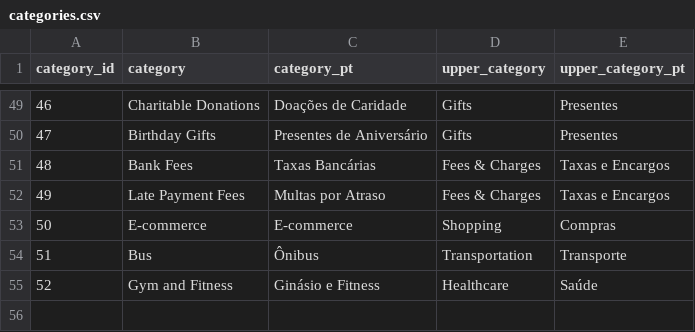
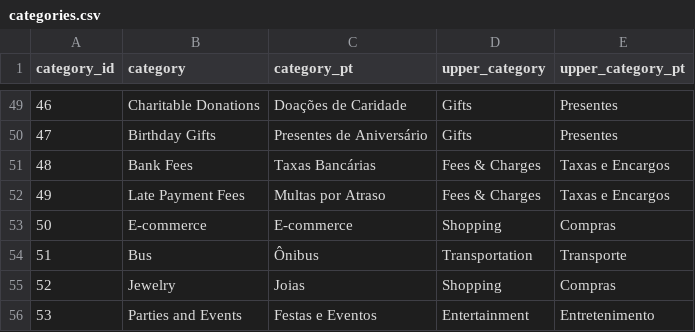
Before and after one commit to 03felipesampaio/personal-finance-analysis, a CSV file: personal_finance_analysis/seeds/categories.csv, drawn as a sheet; only a part is shown, gaps mark what is left out; removed rows and columns are numbered as before the commit, all else as after; the diff names each change by its address in the sheet, - before the commit and + after, or states it on an @@ line.

Commit message:
feat: update categories and description patterns with new entries and corrections

```diff
--- a/personal_finance_analysis/seeds/categories.csv
+++ b/personal_finance_analysis/seeds/categories.csv
-row 55: 52 | Gym and Fitness | Ginásio e Fitness | Healthcare | Saúde
+row 55: 52 | Jewelry | Joias | Shopping | Compras
+row 56: 53 | Parties and Events | Festas e Eventos | Entertainment | Entretenimento
```
Also changed, not shown: personal_finance_analysis/seeds/description_patterns.csv, personal_finance_analysis/seeds/places.csv.
